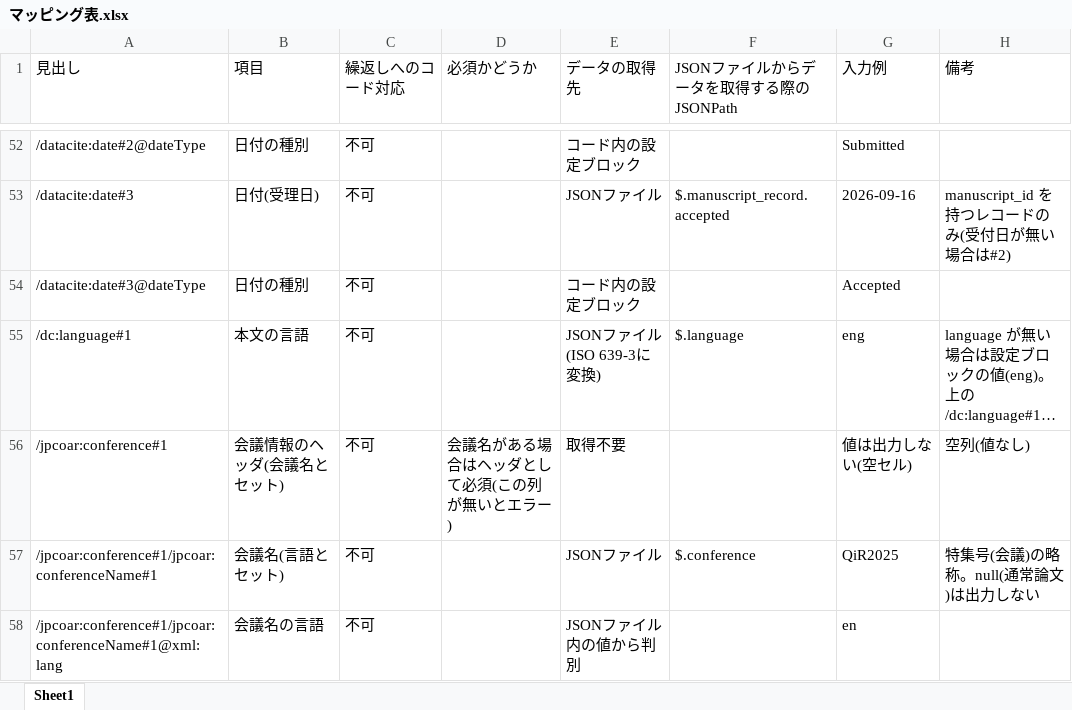
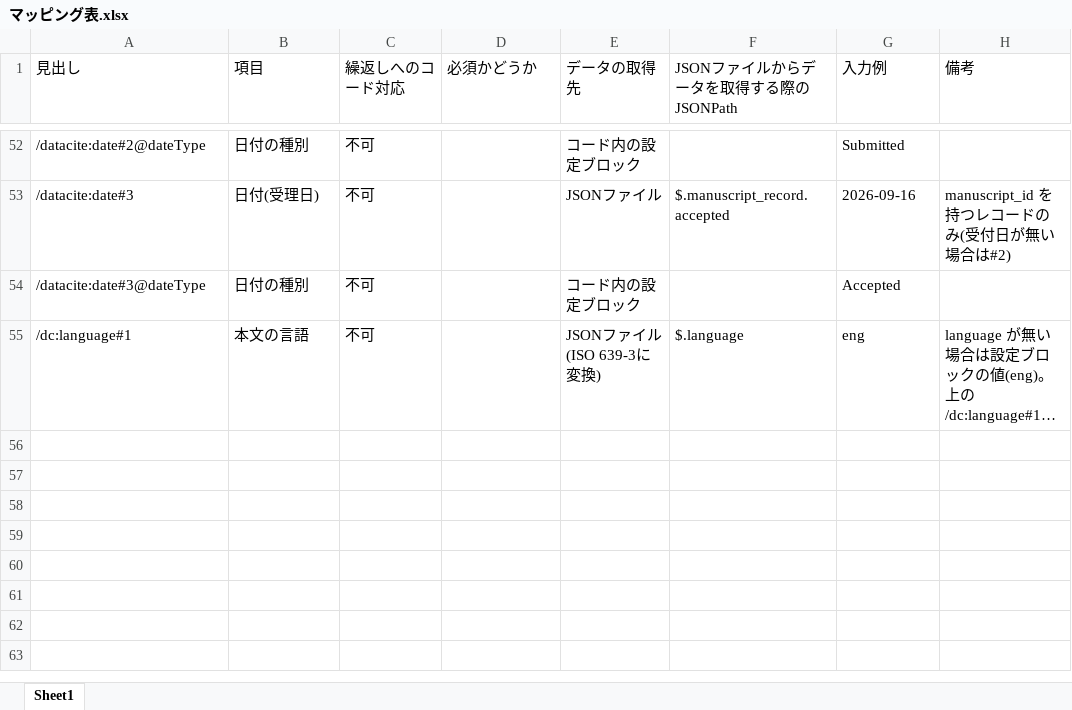
Before and after one commit to Yaykhel/qir-toolbox, an Excel workbook: json2tsv/マッピング表.xlsx, sheet Sheet1, drawn as a sheet; only a part is shown, gaps mark what is left out; long unchanged cells end in …; values as stored, in another font and other column widths than the file's, no borders; the diff names each change by its address in the sheet, - before the commit and + after, or states it on an @@ line.

Commit message:
json2tsv: conference を出力しない、sourceTitle を元のコードに戻す
- conference は特集号の目印にすぎず、本誌の論文は雑誌論文のため、
  /jpcoar:conference の列は出力しない（JSON のキーは読み飛ばす）。
- /local:sourceTitle#1 は、PR #1 で journal_info.title を参照するように
  していたが、QIR のコードとは別物のため、PR #1 以前の元のコード
  （設定ブロックの値をそのまま出力）に戻す。

指摘のファイルと同じ JSON の出力は、Evergreen_csv_success_version.xlsx
から会議の3列を除いたものと全セル一致。json_sample_1/2.json の出力は
変更前と同一。

```diff
--- a/json2tsv/マッピング表.xlsx (sheet Sheet1)
+++ b/json2tsv/マッピング表.xlsx (sheet Sheet1)
-row 56: /jpcoar:conference#1 | 会議情報のヘッダ(会議名とセット) | 不可 | 会議名がある場合はヘッダとして必須(この列が無いとエラー) | 取得不要 |  | 値は出力しない(空セル) | 空列(値なし)
-row 57: /jpcoar:conference#1/jpcoar:conferenceName#1 | 会議名(言語とセット) | 不可 |  | JSONファイル | $.conference | QiR2025 | 特集号(会議)の略称。null(通常論文)は出力しない
-row 58: /jpcoar:conference#1/jpcoar:conferenceName#1@xml:lang | 会議名の言語 | 不可 |  | JSONファイル内の値から判別 |  | en
```
Also changed, not shown: 3 other files.
